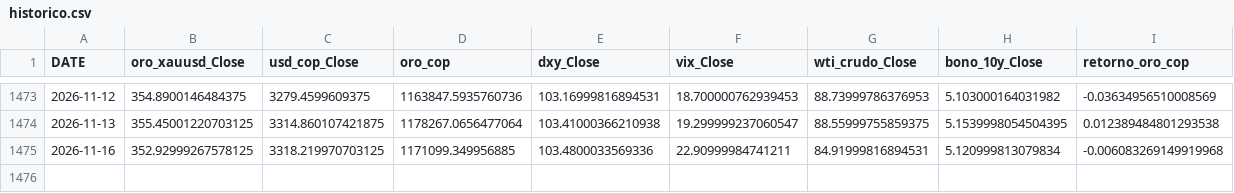
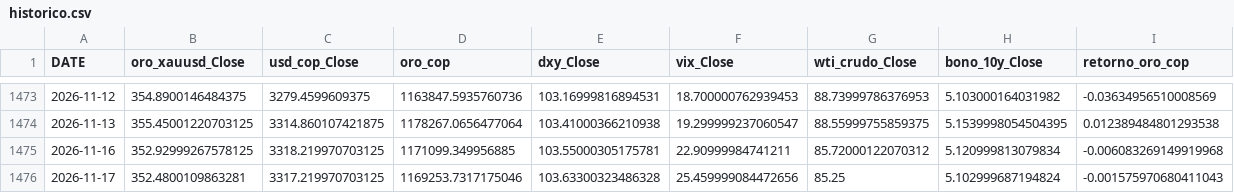
Before and after one commit to michaelsteven1299/proyecto_michael-, a CSV file: dashboard_data/historico.csv, drawn as a sheet; only a part is shown, gaps mark what is left out.

```diff
--- a/dashboard_data/historico.csv
+++ b/dashboard_data/historico.csv
@@ -1474,2 +1474,3 @@ DATE,oro_xauusd_Close,usd_cop_Close,oro_cop,dxy_Close,vix_Close,wti_crudo_Close,
 2026-11-13,355.45001220703125,3314.860107421875,1178267.0656477064,103.41000366210938,19.299999237060547,88.55999755859375,5.1539998054504395,0.012389484801293538
-2026-11-16,352.92999267578125,3318.219970703125,1171099.349956885,103.4800033569336,22.90999984741211,84.91999816894531,5.120999813079834,-0.006083269149919968
+2026-11-16,352.92999267578125,3318.219970703125,1171099.349956885,103.55000305175781,22.90999984741211,85.72000122070312,5.120999813079834,-0.006083269149919968
+2026-11-17,352.4800109863281,3317.219970703125,1169253.7317175046,103.63300323486328,25.459999084472656,85.25,5.102999687194824,-0.001575970680411043
```
Also changed, not shown: dashboard_data/metricas_modelos.csv, dashboard_data/prediccion.csv, 6 other files.
